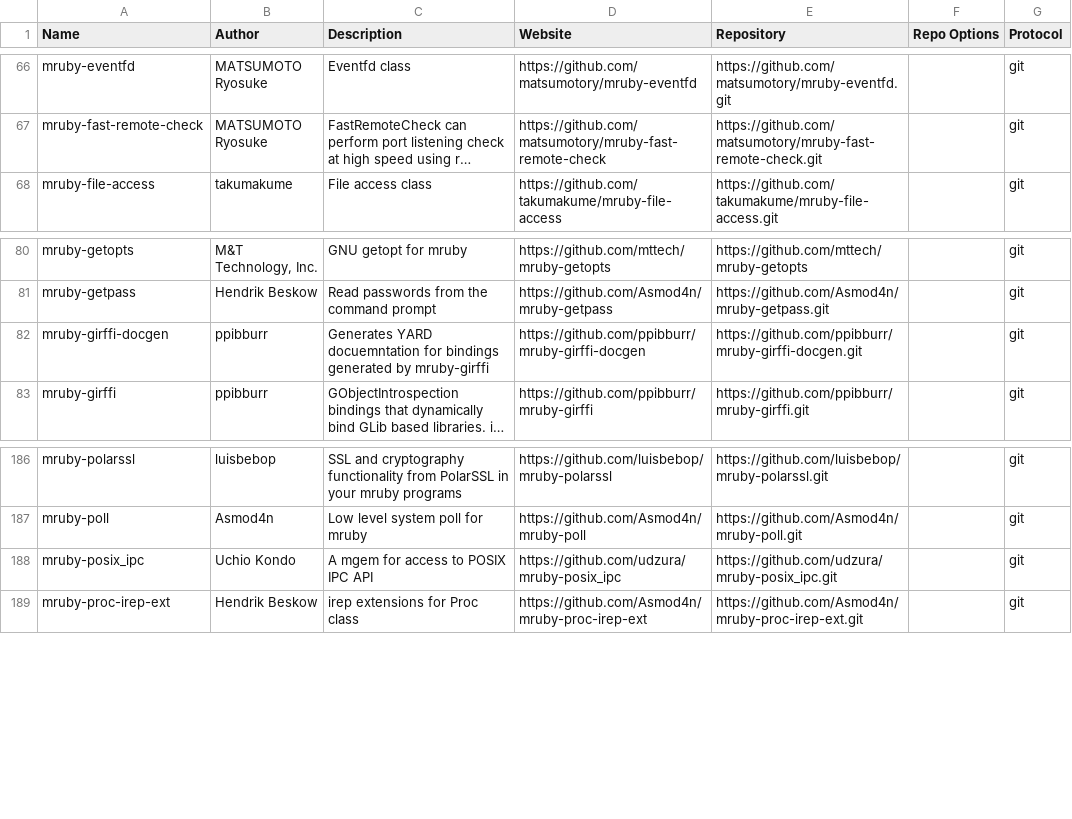
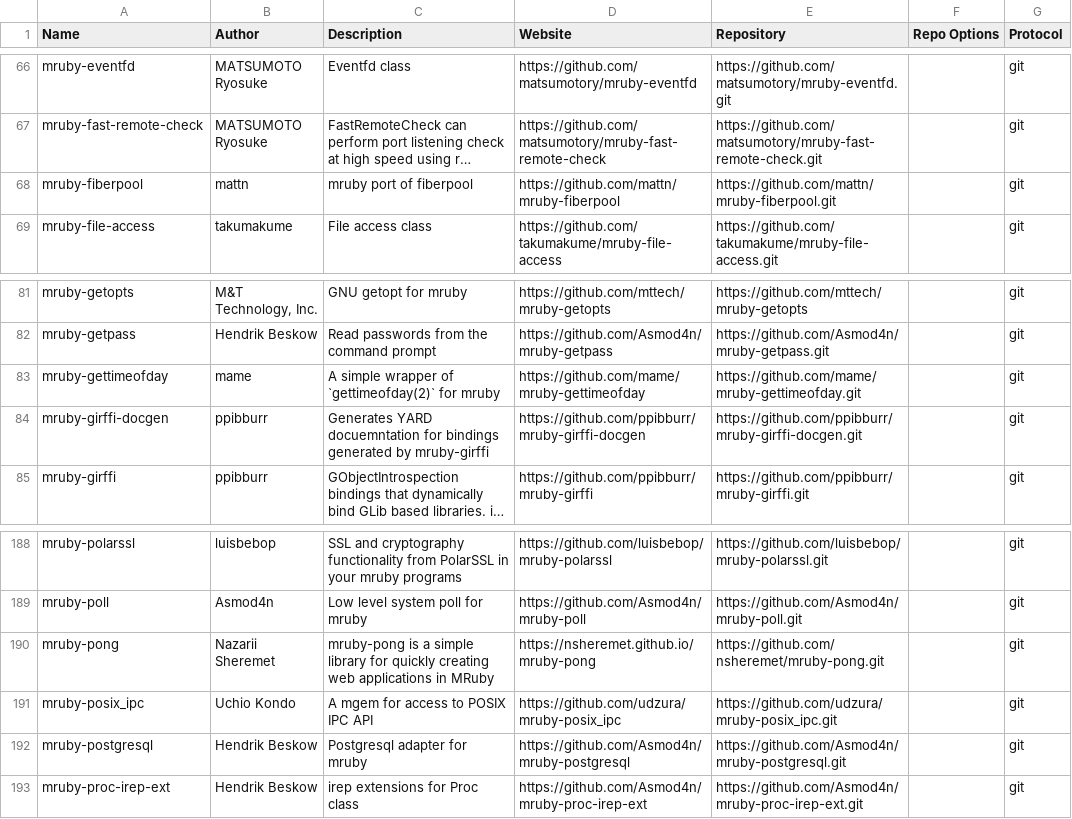
Before and after one commit to mimaki/mruby_build_config, a CSV file: mgemlist.csv, drawn as a sheet; only a part is shown, gaps mark what is left out; long unchanged cells end in …; the diff names each change by its address in the sheet, - before the commit and + after, or states it on an @@ line.

```diff
--- a/mgemlist.csv
+++ b/mgemlist.csv
+row 68: mruby-fiberpool | mattn | mruby port of fiberpool | https://github.com/mattn/mruby-fiberpool | https://github.com/mattn/mruby-fiberpool.git |  | git
+row 83: mruby-gettimeofday | mame | A simple wrapper of `gettimeofday(2)` for mruby | https://github.com/mame/mruby-gettimeofday | https://github.com/mame/mruby-gettimeofday.git |  | git
+row 190: mruby-pong | Nazarii Sheremet | mruby-pong is a simple library for quickly creating web applications in MRuby | https://nsheremet.github.io/mruby-pong | https://github.com/nsheremet/mruby-pong.git |  | git
+row 192: mruby-postgresql | Hendrik Beskow | Postgresql adapter for mruby | https://github.com/Asmod4n/mruby-postgresql | https://github.com/Asmod4n/mruby-postgresql.git |  | git
```
Also changed, not shown: 1 other file.
